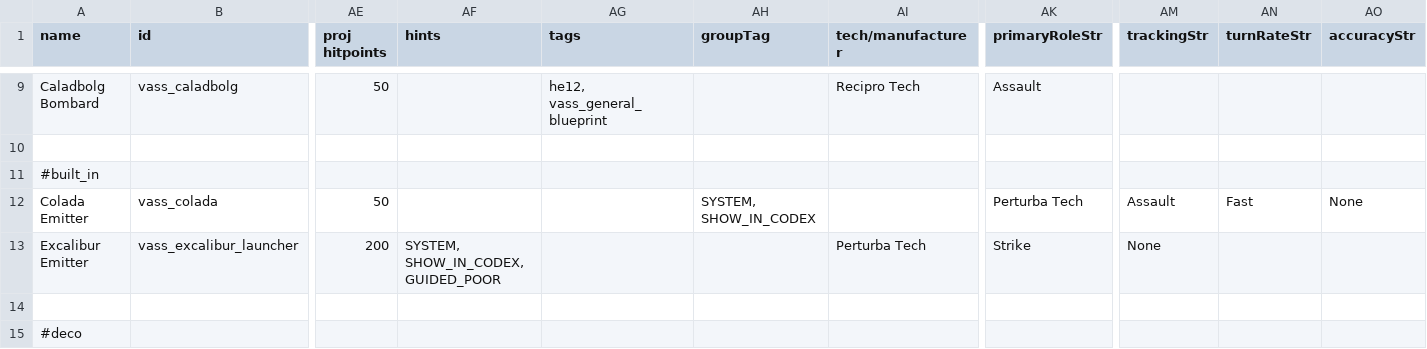
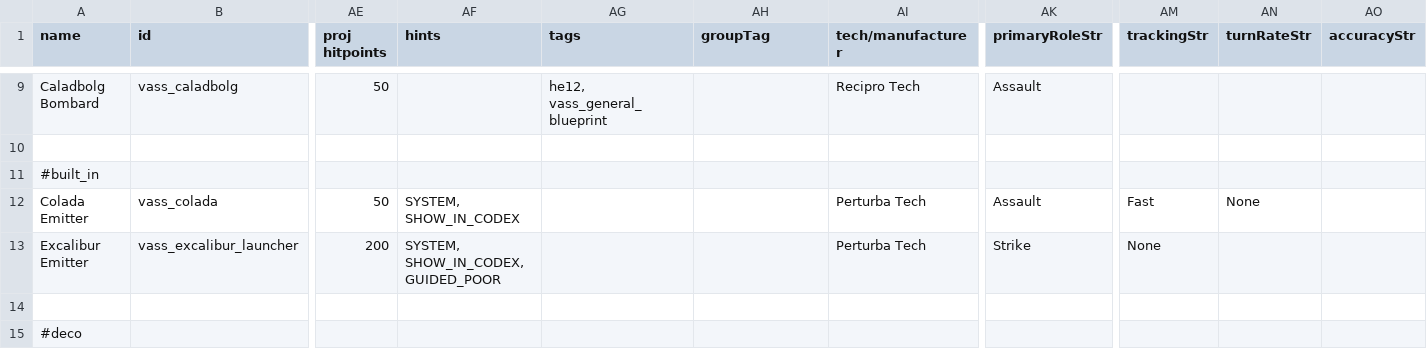
Before and after one commit to Nicke535/the-vass-public, a CSV file: data/weapons/weapon_data.csv, drawn as a sheet; only a part is shown, gaps mark what is left out; the diff names each change by its address in the sheet, - before the commit and + after, or states it on an @@ line.

Commit message:
New fancy sprites, minor fixes here and there, time dualing

```diff
--- a/data/weapons/weapon_data.csv
+++ b/data/weapons/weapon_data.csv
-AF12 (hints): (empty)
+AF12 (hints): SYSTEM, SHOW_IN_CODEX
-AH12 (groupTag): SYSTEM, SHOW_IN_CODEX
+AH12 (groupTag): (empty)
-AI12 (tech/manufacturer): (empty)
+AI12 (tech/manufacturer): Perturba Tech
-AK12 (primaryRoleStr): Perturba Tech
+AK12 (primaryRoleStr): Assault
-AM12 (trackingStr): Assault
+AM12 (trackingStr): Fast
-AN12 (turnRateStr): Fast
+AN12 (turnRateStr): None
-AO12 (accuracyStr): None
+AO12 (accuracyStr): (empty)
```
Also changed, not shown: 28 other files.
